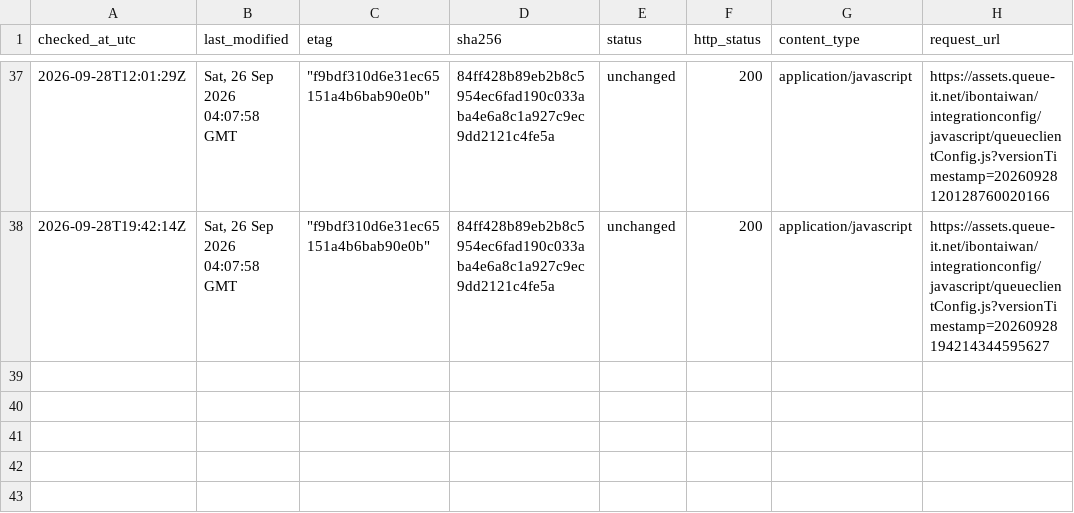
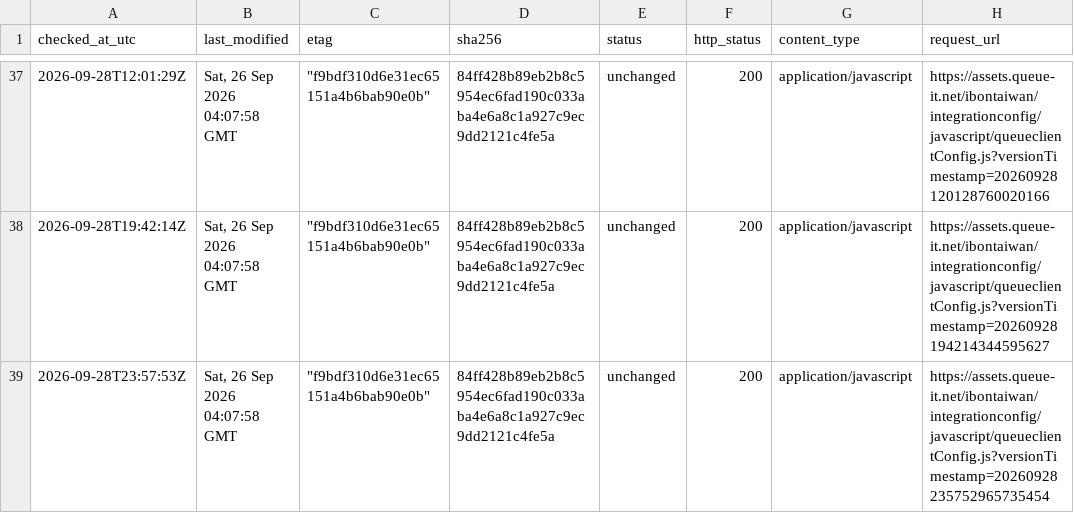
Before and after one commit to pinchia/bookkeeper, a CSV file: monitoring/history.csv, drawn as a sheet; only a part is shown, gaps mark what is left out.

Commit message:
Monitor Queue-it config 2026-09-28T23:57:53Z

```diff
--- a/monitoring/history.csv
+++ b/monitoring/history.csv
@@ -38 +38,2 @@ checked_at_utc,last_modified,etag,sha256,status,http_status,content_type,request
 "2026-09-28T19:42:14Z","Sat, 26 Sep 2026 04:07:58 GMT","""f9bdf310d6e31ec65151a4b6bab90e0b""","84ff428b89eb2b8c5954ec6fad190c033aba4e6a8c1a927c9ec9dd2121c4fe5a","unchanged","200","application/javascript","https://assets.queue-it.net/ibontaiwan/integrationconfig/javascript/queueclientConfig.js?versionTimestamp=20260928194214344595627"
+"2026-09-28T23:57:53Z","Sat, 26 Sep 2026 04:07:58 GMT","""f9bdf310d6e31ec65151a4b6bab90e0b""","84ff428b89eb2b8c5954ec6fad190c033aba4e6a8c1a927c9ec9dd2121c4fe5a","unchanged","200","application/javascript","https://assets.queue-it.net/ibontaiwan/integrationconfig/javascript/queueclientConfig.js?versionTimestamp=20260928235752965735454"
```
Also changed, not shown: 1 other file.
